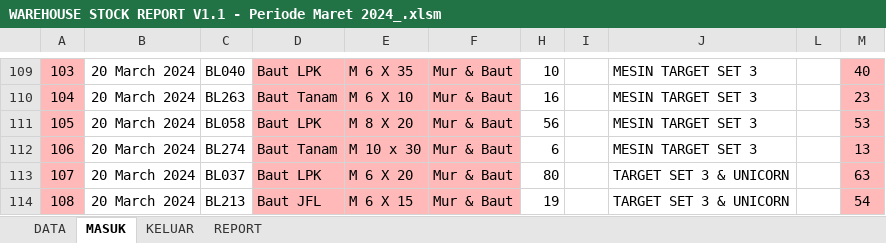
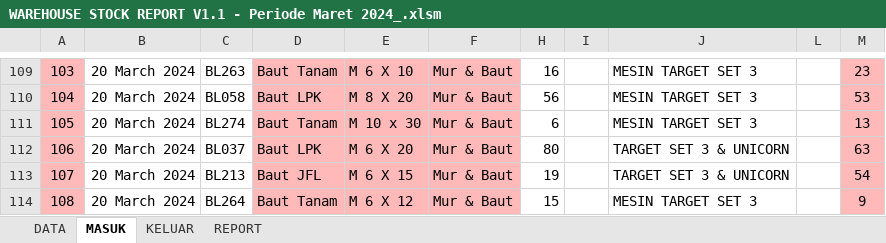
Before and after one commit to hendigo/warehouse-report, an Excel workbook: Update 27-04-2024/WAREHOUSE STOCK REPORT V1.1 - Periode Maret 2024_.xlsm, sheet MASUK, drawn as a sheet; only a part is shown, gaps mark what is left out; values as stored, in another font and other column widths than the file's, no borders; charts and pictures and table styles not drawn; the diff covers the shown part only; the diff names each change by its address in the sheet, - before the commit and + after, or states it on an @@ line.

```diff
--- a/Update 27-04-2024/WAREHOUSE STOCK REPORT V1.1 - Periode Maret 2024_.xlsm (sheet MASUK)
+++ b/Update 27-04-2024/WAREHOUSE STOCK REPORT V1.1 - Periode Maret 2024_.xlsm (sheet MASUK)
-C109: BL040
+C109: BL263
-D109: Baut LPK
+D109: Baut Tanam
-E109: M 6 X 35
+E109: M 6 X 10
-H109: 10
+H109: 16
-M109: 40
+M109: 23
-C110: BL263
+C110: BL058
-D110: Baut Tanam
+D110: Baut LPK
-E110: M 6 X 10
+E110: M 8 X 20
-H110: 16
+H110: 56
-M110: 23
+M110: 53
-C111: BL058
+C111: BL274
-D111: Baut LPK
+D111: Baut Tanam
-E111: M 8 X 20
+E111: M 10 x 30
-H111: 56
+H111: 6
-M111: 53
+M111: 13
-C112: BL274
+C112: BL037
-D112: Baut Tanam
+D112: Baut LPK
-E112: M 10 x 30
+E112: M 6 X 20
-H112: 6
+H112: 80
-J112: MESIN TARGET SET 3
+J112: TARGET SET 3 & UNICORN
-M112: 13
+M112: 63
-C113: BL037
+C113: BL213
-D113: Baut LPK
+D113: Baut JFL
-E113: M 6 X 20
+E113: M 6 X 15
-H113: 80
+H113: 19
-M113: 63
+M113: 54
-C114: BL213
+C114: BL264
-D114: Baut JFL
+D114: Baut Tanam
-E114: M 6 X 15
+E114: M 6 X 12
-H114: 19
+H114: 15
-J114: TARGET SET 3 & UNICORN
+J114: MESIN TARGET SET 3
-M114: 54
+M114: 9
```
Also changed, not shown: 636 edited cells elsewhere in this sheet, sheet DATA, sheet REPORT, sheet KELUAR, hidden cells, WAREHOUSE STOCK REPORT V1.1 - Periode April 2024.xlsm, 6 other files.
